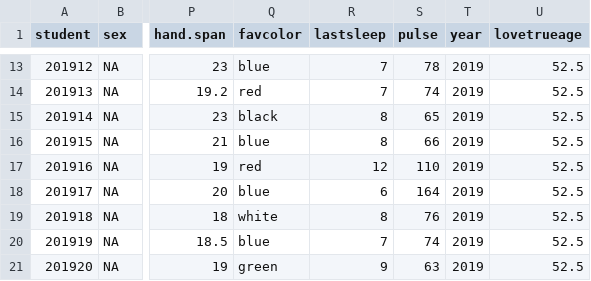
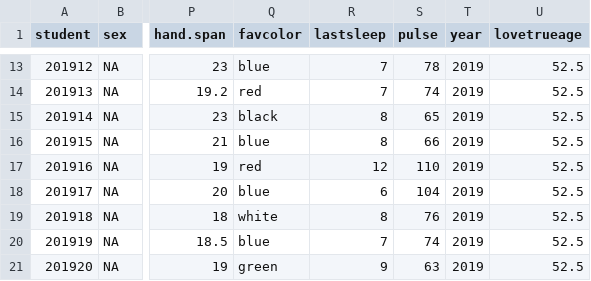
Before and after one commit to Yufei-L/2019-431, a CSV file: CLASSES/CLASS02/surveyday1_2019.csv, drawn as a sheet; only a part is shown, gaps mark what is left out; the diff names each change by its address in the sheet, - before the commit and + after, or states it on an @@ line.

Commit message:
Add files via upload

```diff
--- a/CLASSES/CLASS02/surveyday1_2019.csv
+++ b/CLASSES/CLASS02/surveyday1_2019.csv
-S18 (pulse): 164
+S18 (pulse): 104
```
